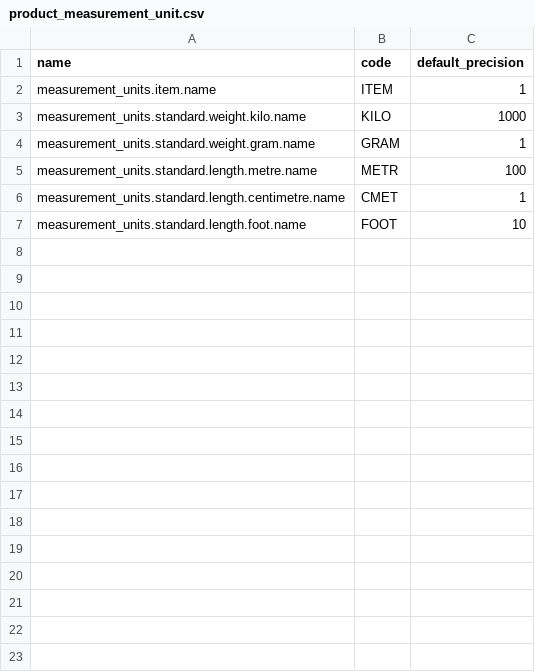
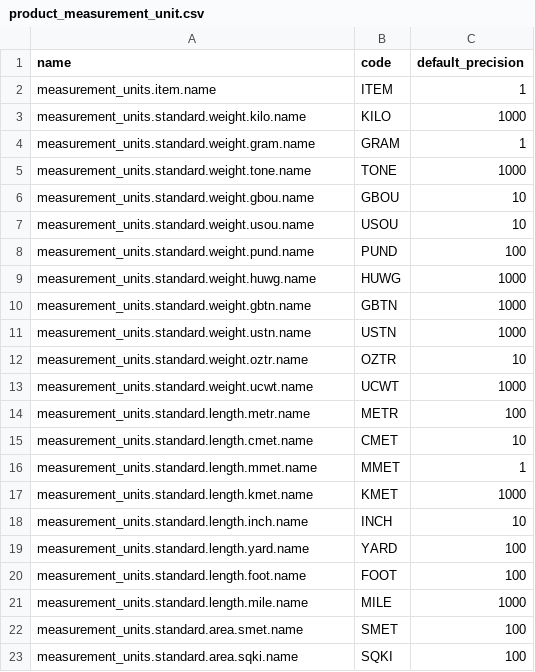
Before and after one commit to spryker/product-measurement-unit-data-import, a CSV file: data/import/product_measurement_unit.csv, drawn as a sheet; only a part is shown; the diff covers the shown part only.

Commit message:
CORE-4609: CR fixes.

```diff
--- a/data/import/product_measurement_unit.csv
+++ b/data/import/product_measurement_unit.csv
@@ -4,4 +4,20 @@ measurement_units.standard.weight.kilo.name,KILO,1000
 measurement_units.standard.weight.gram.name,GRAM,1
-measurement_units.standard.length.metre.name,METR,100
-measurement_units.standard.length.centimetre.name,CMET,1
-measurement_units.standard.length.foot.name,FOOT,10
+measurement_units.standard.weight.tone.name,TONE,1000
+measurement_units.standard.weight.gbou.name,GBOU,10
+measurement_units.standard.weight.usou.name,USOU,10
+measurement_units.standard.weight.pund.name,PUND,100
+measurement_units.standard.weight.huwg.name,HUWG,1000
+measurement_units.standard.weight.gbtn.name,GBTN,1000
+measurement_units.standard.weight.ustn.name,USTN,1000
+measurement_units.standard.weight.oztr.name,OZTR,10
+measurement_units.standard.weight.ucwt.name,UCWT,1000
+measurement_units.standard.length.metr.name,METR,100
+measurement_units.standard.length.cmet.name,CMET,10
+measurement_units.standard.length.mmet.name,MMET,1
+measurement_units.standard.length.kmet.name,KMET,1000
+measurement_units.standard.length.inch.name,INCH,10
+measurement_units.standard.length.yard.name,YARD,100
+measurement_units.standard.length.foot.name,FOOT,100
+measurement_units.standard.length.mile.name,MILE,1000
+measurement_units.standard.area.smet.name,SMET,100
+measurement_units.standard.area.sqki.name,SQKI,100
```
Also changed, not shown: 26 added rows elsewhere in this file.
